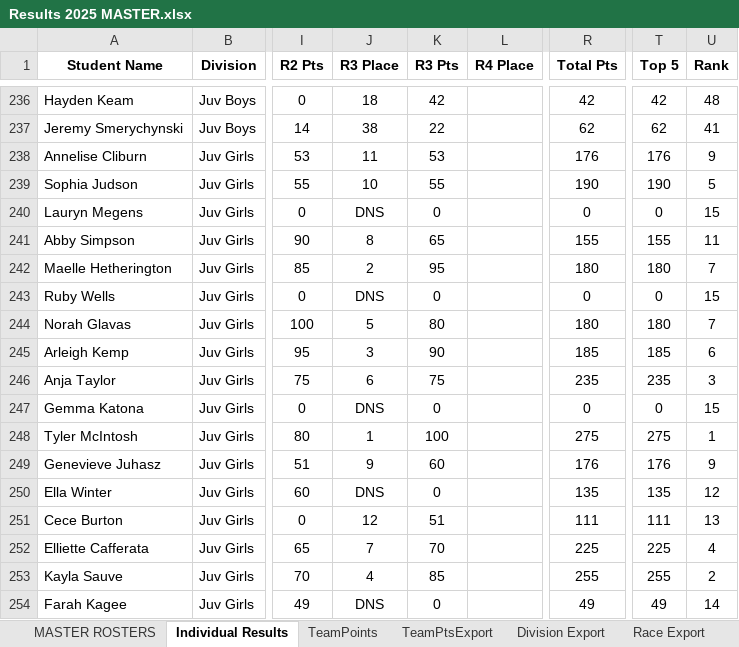
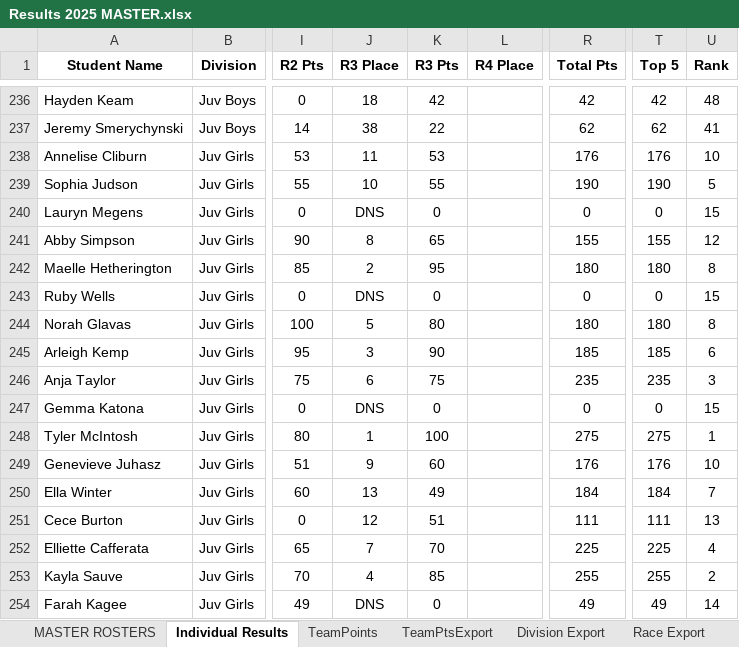
Before and after one commit to mskippy/nsssaa-mtb-league, an Excel workbook: Results 2025 MASTER.xlsx, sheet Individual Results, drawn as a sheet; only a part is shown, gaps mark what is left out; values as stored, in another font and other column widths than the file's, no borders; charts and pictures not drawn; the diff names each change by its address in the sheet, - before the commit and + after, or states it on an @@ line.

Commit message:
updated results

```diff
--- a/Results 2025 MASTER.xlsx (sheet Individual Results)
+++ b/Results 2025 MASTER.xlsx (sheet Individual Results)
-U238 (Rank): 9
+U238 (Rank): 10
-U241 (Rank): 11
+U241 (Rank): 12
-U242 (Rank): 7
+U242 (Rank): 8
-U244 (Rank): 7
+U244 (Rank): 8
-U249 (Rank): 9
+U249 (Rank): 10
-J250 (R3 Place): DNS
+J250 (R3 Place): 13
-K250 (R3 Pts): 0
+K250 (R3 Pts): 49
-R250 (Total Pts): 135
+R250 (Total Pts): 184
-T250 (Top 5): 135
+T250 (Top 5): 184
-U250 (Rank): 12
+U250 (Rank): 7
```
Also changed, not shown: 3 other files.
